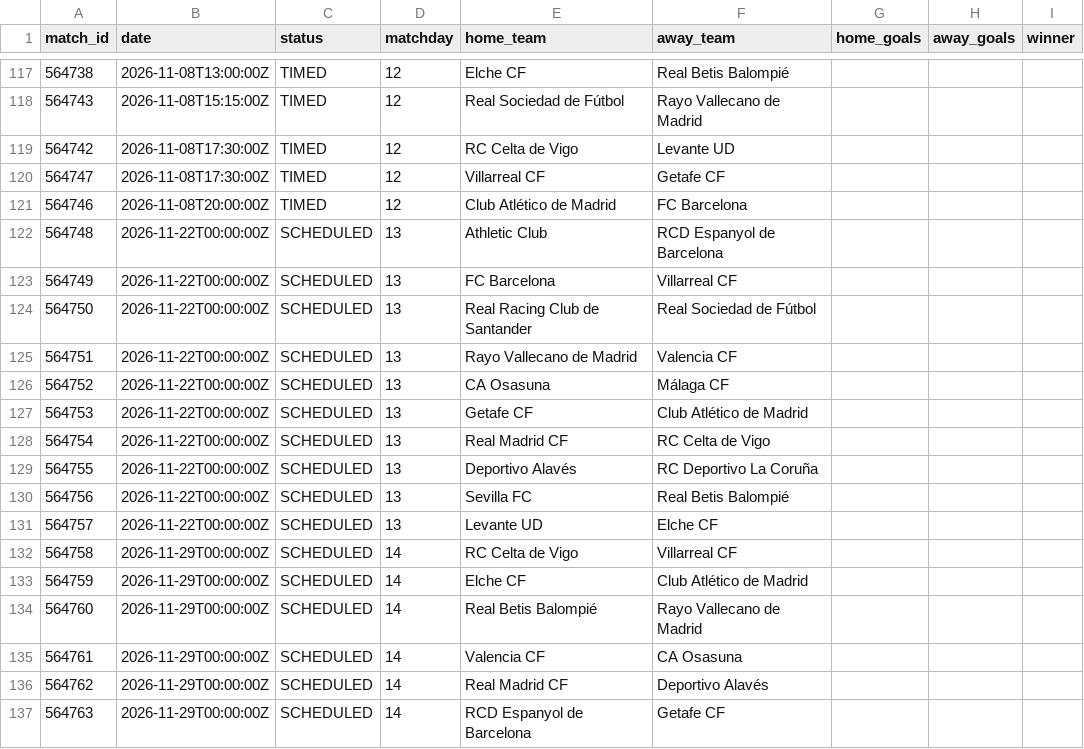
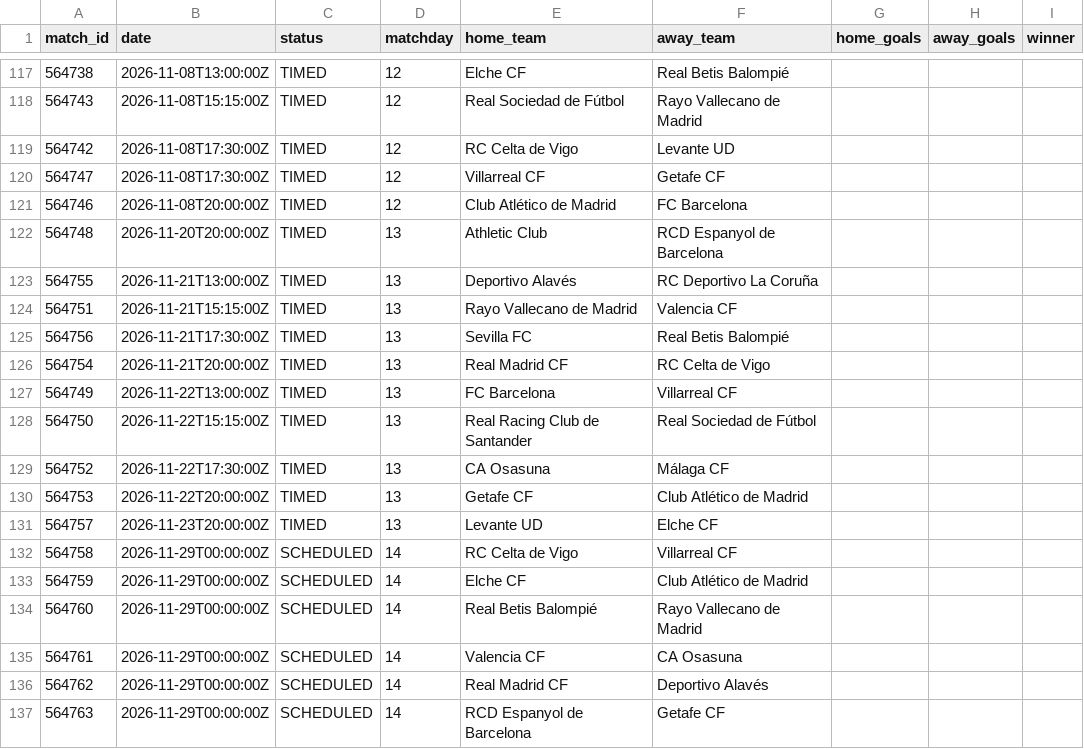
Before and after one commit to kothetsoe11878-bet/analysis-football-bot, a CSV file: data/results/la_liga_current.csv, drawn as a sheet; only a part is shown, gaps mark what is left out.

```diff
--- a/data/results/la_liga_current.csv
+++ b/data/results/la_liga_current.csv
@@ -121,12 +121,12 @@
 564746,2026-11-08T20:00:00Z,TIMED,12,Club Atlético de Madrid,FC Barcelona,,,
-564748,2026-11-22T00:00:00Z,SCHEDULED,13,Athletic Club,RCD Espanyol de Barcelona,,,
-564749,2026-11-22T00:00:00Z,SCHEDULED,13,FC Barcelona,Villarreal CF,,,
-564750,2026-11-22T00:00:00Z,SCHEDULED,13,Real Racing Club de Santander,Real Sociedad de Fútbol,,,
-564751,2026-11-22T00:00:00Z,SCHEDULED,13,Rayo Vallecano de Madrid,Valencia CF,,,
-564752,2026-11-22T00:00:00Z,SCHEDULED,13,CA Osasuna,Málaga CF,,,
-564753,2026-11-22T00:00:00Z,SCHEDULED,13,Getafe CF,Club Atlético de Madrid,,,
-564754,2026-11-22T00:00:00Z,SCHEDULED,13,Real Madrid CF,RC Celta de Vigo,,,
-564755,2026-11-22T00:00:00Z,SCHEDULED,13,Deportivo Alavés,RC Deportivo La Coruña,,,
-564756,2026-11-22T00:00:00Z,SCHEDULED,13,Sevilla FC,Real Betis Balompié,,,
-564757,2026-11-22T00:00:00Z,SCHEDULED,13,Levante UD,Elche CF,,,
+564748,2026-11-20T20:00:00Z,TIMED,13,Athletic Club,RCD Espanyol de Barcelona,,,
+564755,2026-11-21T13:00:00Z,TIMED,13,Deportivo Alavés,RC Deportivo La Coruña,,,
+564751,2026-11-21T15:15:00Z,TIMED,13,Rayo Vallecano de Madrid,Valencia CF,,,
+564756,2026-11-21T17:30:00Z,TIMED,13,Sevilla FC,Real Betis Balompié,,,
+564754,2026-11-21T20:00:00Z,TIMED,13,Real Madrid CF,RC Celta de Vigo,,,
+564749,2026-11-22T13:00:00Z,TIMED,13,FC Barcelona,Villarreal CF,,,
+564750,2026-11-22T15:15:00Z,TIMED,13,Real Racing Club de Santander,Real Sociedad de Fútbol,,,
+564752,2026-11-22T17:30:00Z,TIMED,13,CA Osasuna,Málaga CF,,,
+564753,2026-11-22T20:00:00Z,TIMED,13,Getafe CF,Club Atlético de Madrid,,,
+564757,2026-11-23T20:00:00Z,TIMED,13,Levante UD,Elche CF,,,
 564758,2026-11-29T00:00:00Z,SCHEDULED,14,RC Celta de Vigo,Villarreal CF,,,
```
